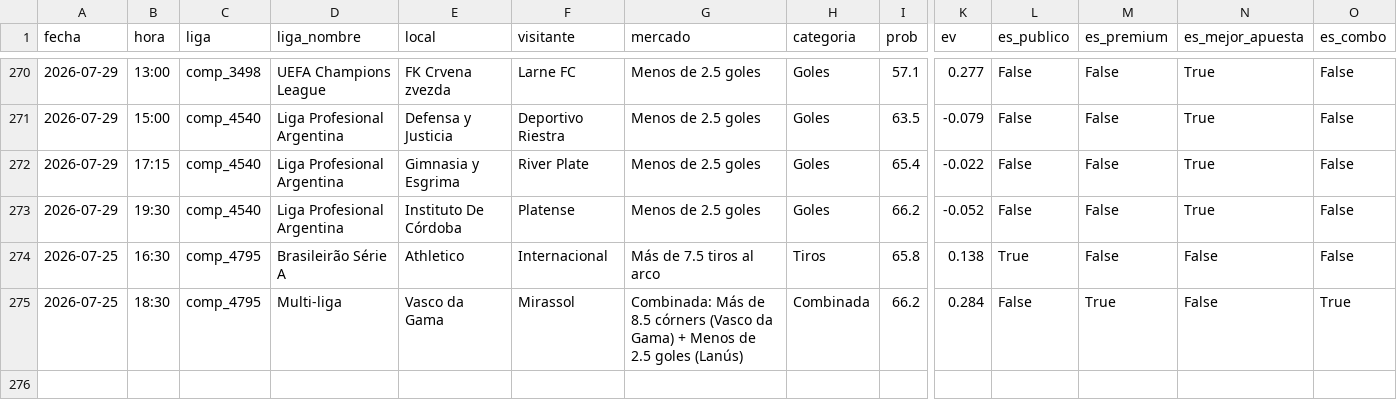
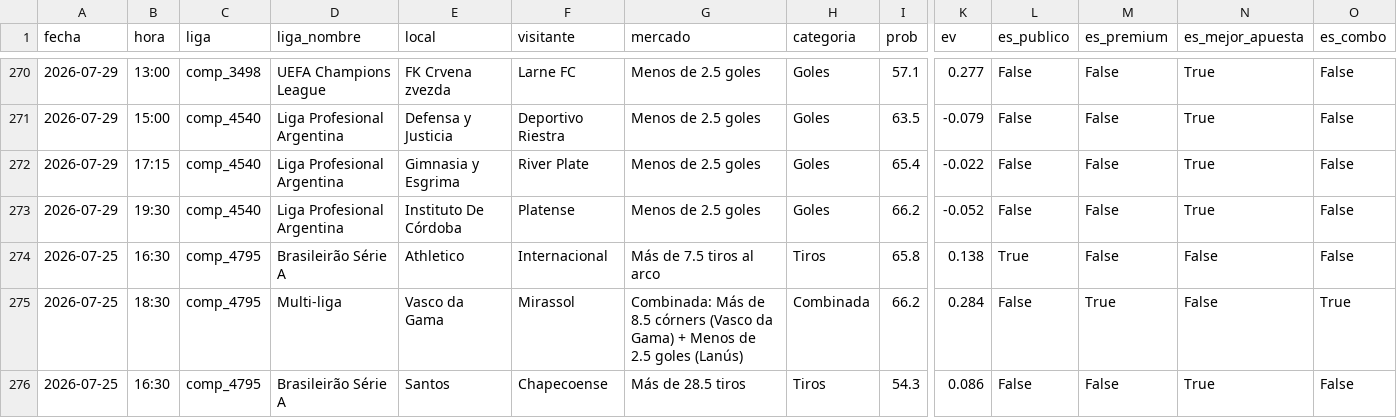
Before and after one commit to Sportpicks/SportPicks-Ligas, a CSV file: Data/historial_picks.csv, drawn as a sheet; only a part is shown, gaps mark what is left out; rows hold the shown columns only; the diff names each change by its address in the sheet, - before the commit and + after, or states it on an @@ line.

```diff
--- a/Data/historial_picks.csv
+++ b/Data/historial_picks.csv
+row 276: 2026-07-25 | 16:30 | comp_4795 | Brasileirão Série A | Santos | Chapecoense | Más de 28.5 tiros | Tiros | 54.3 | 0.086 | False | False | True | False
```
Also changed, not shown: Data/partidos/proximos.csv, 3 other files.
